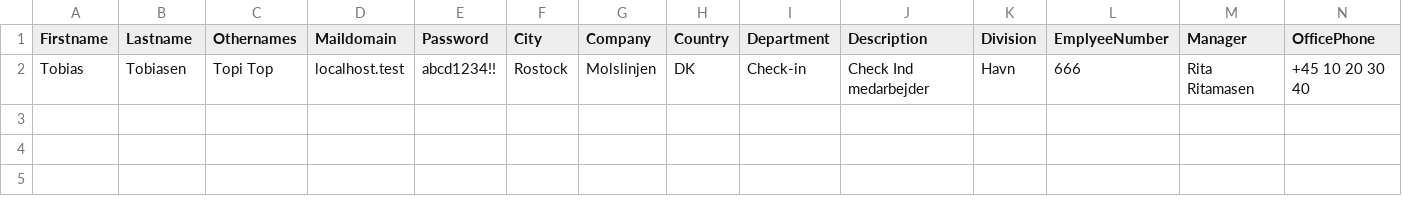
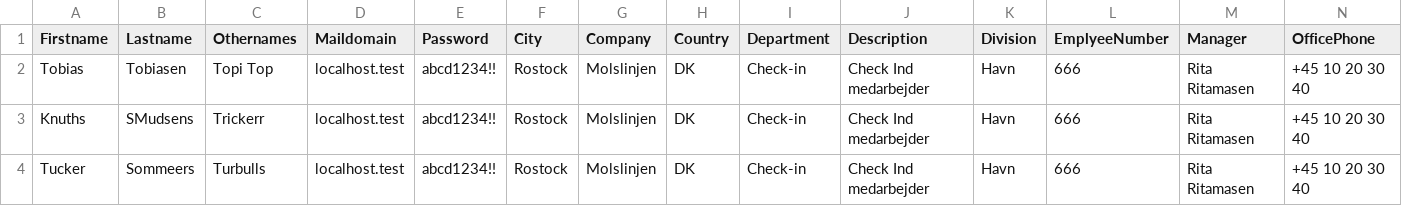
Before and after one commit to dzbc/r17dinh409-Powershell, a CSV file: SampleData/NewADUsers20170518.csv, drawn as a sheet; only a part is shown; rows hold the shown columns only; the diff names each change by its address in the sheet, - before the commit and + after, or states it on an @@ line.

Commit message:
Fixed Non-working function New-CsvADUsers

```diff
--- a/SampleData/NewADUsers20170518.csv
+++ b/SampleData/NewADUsers20170518.csv
+row 3: Knuths | SMudsens | Trickerr | localhost.test | abcd1234!! | Rostock | Molslinjen | DK | Check-in | Check Ind medarbejder | Havn | 666 | Rita Ritamasen | +45 10 20 30 40
+row 4: Tucker | Sommeers | Turbulls | localhost.test | abcd1234!! | Rostock | Molslinjen | DK | Check-in | Check Ind medarbejder | Havn | 666 | Rita Ritamasen | +45 10 20 30 40
```
Also changed, not shown: 3 other files.
